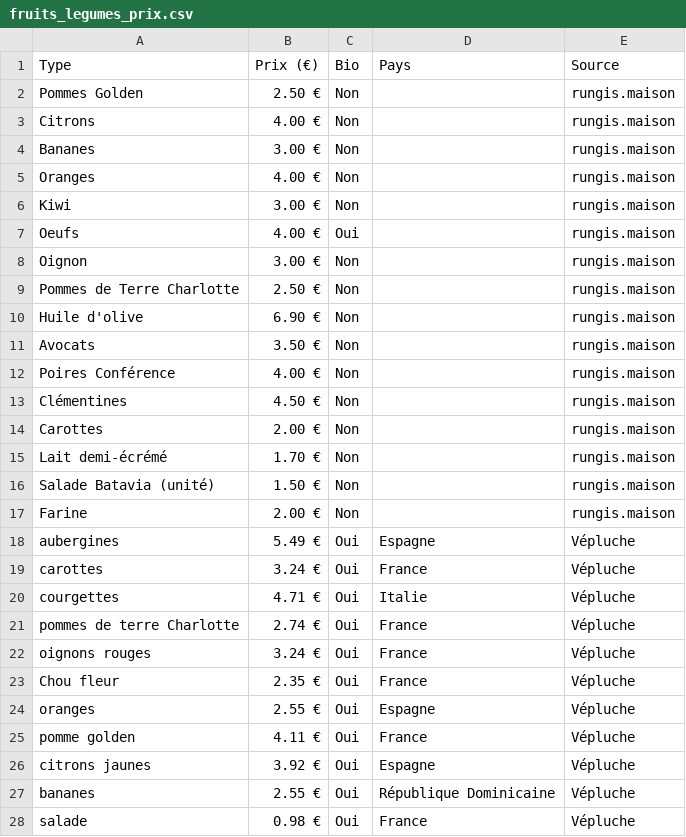
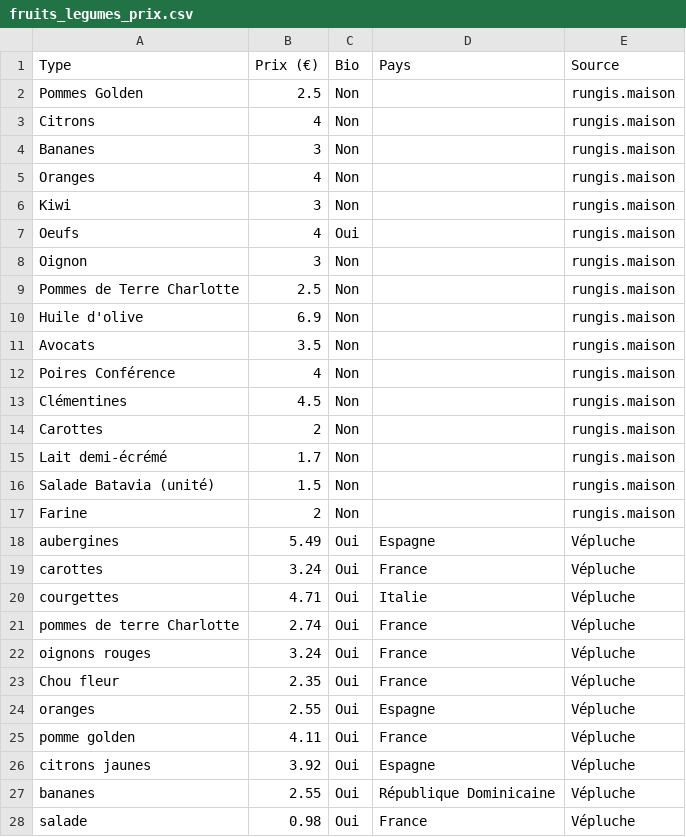
Before and after one commit to retdop/obst, a CSV file: fruits_legumes_prix.csv, drawn as a sheet.

Commit message:
fixed csv formatting

```diff
--- a/fruits_legumes_prix.csv
+++ b/fruits_legumes_prix.csv
@@ -1,28 +1,28 @@
 Type,Prix (€),Bio,Pays,Source
-Pommes Golden,2.50 €,Non,,rungis.maison
-Citrons,4.00 €,Non,,rungis.maison
-Bananes ,3.00 €,Non,,rungis.maison
-Oranges ,4.00 €,Non,,rungis.maison
-Kiwi ,3.00 €,Non,,rungis.maison
-Oeufs,4.00 €,Oui,,rungis.maison
-Oignon ,3.00 €,Non,,rungis.maison
-Pommes de Terre Charlotte ,2.50 €,Non,,rungis.maison
-Huile d'olive ,6.90 €,Non,,rungis.maison
-Avocats ,3.50 €,Non,,rungis.maison
-Poires Conférence ,4.00 €,Non,,rungis.maison
-Clémentines ,4.50 €,Non,,rungis.maison
-Carottes ,2.00 €,Non,,rungis.maison
-Lait demi-écrémé ,1.70 €,Non,,rungis.maison
-Salade Batavia (unité),1.50 €,Non,,rungis.maison
-Farine ,2.00 €,Non,,rungis.maison
-aubergines,5.49 €,Oui,Espagne,Vépluche
-carottes,3.24 €,Oui,France,Vépluche
-courgettes,4.71 €,Oui,Italie,Vépluche
-pommes de terre Charlotte,2.74 €,Oui,France,Vépluche
-oignons rouges,3.24 €,Oui,France,Vépluche
-Chou fleur,2.35 €,Oui,France,Vépluche
-oranges ,2.55 €,Oui,Espagne,Vépluche
-pomme golden ,4.11 €,Oui,France,Vépluche
-citrons jaunes,3.92 €,Oui,Espagne,Vépluche
-bananes,2.55 €,Oui,République Dominicaine,Vépluche
-salade,0.98 €,Oui,France,Vépluche
+Pommes Golden,2.5,Non,,rungis.maison
+Citrons,4,Non,,rungis.maison
+Bananes ,3,Non,,rungis.maison
+Oranges ,4,Non,,rungis.maison
+Kiwi ,3,Non,,rungis.maison
+Oeufs,4,Oui,,rungis.maison
+Oignon ,3,Non,,rungis.maison
+Pommes de Terre Charlotte ,2.5,Non,,rungis.maison
+Huile d'olive ,6.9,Non,,rungis.maison
+Avocats ,3.5,Non,,rungis.maison
+Poires Conférence ,4,Non,,rungis.maison
+Clémentines ,4.5,Non,,rungis.maison
+Carottes ,2,Non,,rungis.maison
+Lait demi-écrémé ,1.7,Non,,rungis.maison
+Salade Batavia (unité),1.5,Non,,rungis.maison
+Farine ,2,Non,,rungis.maison
+aubergines,5.49,Oui,Espagne,Vépluche
+carottes,3.24,Oui,France,Vépluche
+courgettes,4.71,Oui,Italie,Vépluche
+pommes de terre Charlotte,2.74,Oui,France,Vépluche
+oignons rouges,3.24,Oui,France,Vépluche
+Chou fleur,2.35,Oui,France,Vépluche
+oranges ,2.55,Oui,Espagne,Vépluche
+pomme golden ,4.11,Oui,France,Vépluche
+citrons jaunes,3.92,Oui,Espagne,Vépluche
+bananes,2.55,Oui,République Dominicaine,Vépluche
+salade,0.98,Oui,France,Vépluche
```
